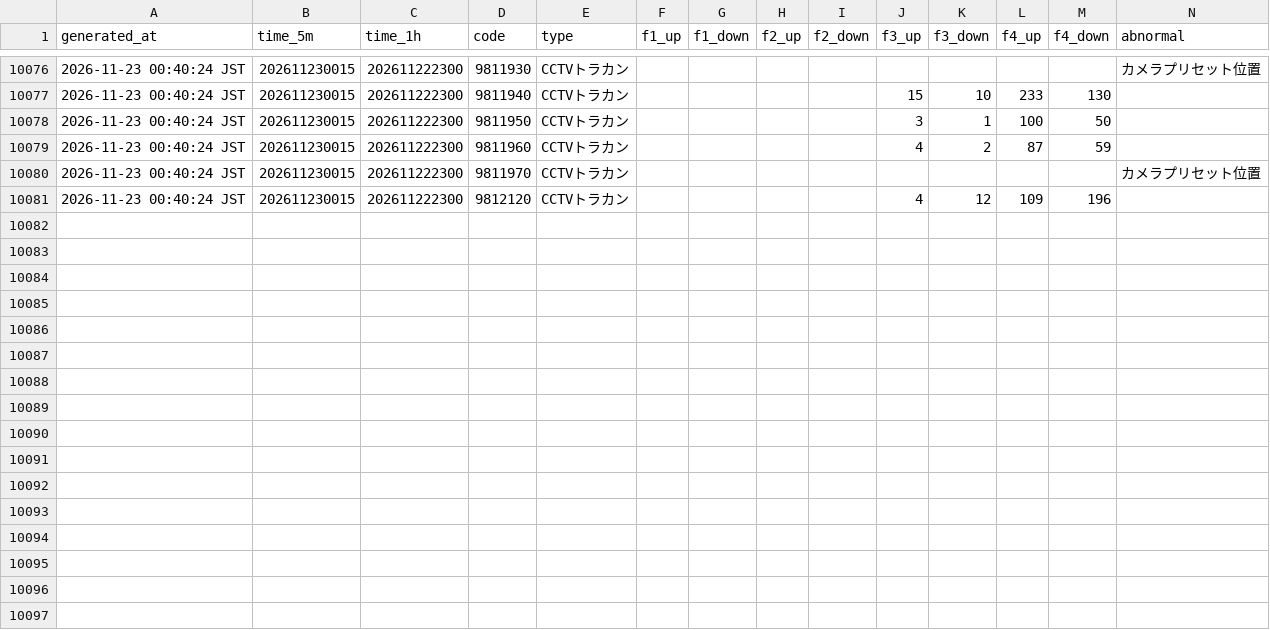
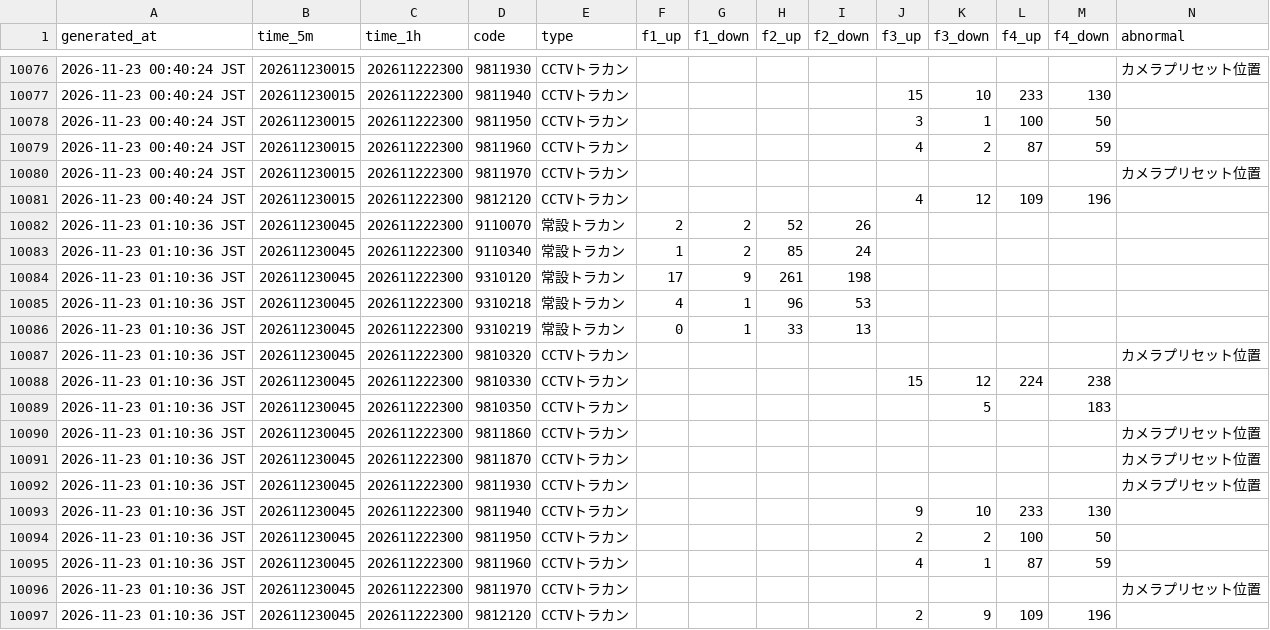
Before and after one commit to morimite2001/kagoshima-traffic-twin2026, a CSV file: history/202611.csv, drawn as a sheet; only a part is shown, gaps mark what is left out; the diff names each change by its address in the sheet, - before the commit and + after, or states it on an @@ line.

```diff
--- a/history/202611.csv
+++ b/history/202611.csv
+row 10082: 2026-11-23 01:10:36 JST | 202611230045 | 202611222300 | 9110070 | 常設トラカン | 2 | 2 | 52 | 26
+row 10083: 2026-11-23 01:10:36 JST | 202611230045 | 202611222300 | 9110340 | 常設トラカン | 1 | 2 | 85 | 24
+row 10084: 2026-11-23 01:10:36 JST | 202611230045 | 202611222300 | 9310120 | 常設トラカン | 17 | 9 | 261 | 198
+row 10085: 2026-11-23 01:10:36 JST | 202611230045 | 202611222300 | 9310218 | 常設トラカン | 4 | 1 | 96 | 53
+row 10086: 2026-11-23 01:10:36 JST | 202611230045 | 202611222300 | 9310219 | 常設トラカン | 0 | 1 | 33 | 13
+row 10087: 2026-11-23 01:10:36 JST | 202611230045 | 202611222300 | 9810320 | CCTVトラカン |  |  |  |  |  |  |  |  | カメラプリセット位置
+row 10088: 2026-11-23 01:10:36 JST | 202611230045 | 202611222300 | 9810330 | CCTVトラカン |  |  |  |  | 15 | 12 | 224 | 238
+row 10089: 2026-11-23 01:10:36 JST | 202611230045 | 202611222300 | 9810350 | CCTVトラカン |  |  |  |  |  | 5 |  | 183
+row 10090: 2026-11-23 01:10:36 JST | 202611230045 | 202611222300 | 9811860 | CCTVトラカン |  |  |  |  |  |  |  |  | カメラプリセット位置
+row 10091: 2026-11-23 01:10:36 JST | 202611230045 | 202611222300 | 9811870 | CCTVトラカン |  |  |  |  |  |  |  |  | カメラプリセット位置
+row 10092: 2026-11-23 01:10:36 JST | 202611230045 | 202611222300 | 9811930 | CCTVトラカン |  |  |  |  |  |  |  |  | カメラプリセット位置
+row 10093: 2026-11-23 01:10:36 JST | 202611230045 | 202611222300 | 9811940 | CCTVトラカン |  |  |  |  | 9 | 10 | 233 | 130
+row 10094: 2026-11-23 01:10:36 JST | 202611230045 | 202611222300 | 9811950 | CCTVトラカン |  |  |  |  | 2 | 2 | 100 | 50
+row 10095: 2026-11-23 01:10:36 JST | 202611230045 | 202611222300 | 9811960 | CCTVトラカン |  |  |  |  | 4 | 1 | 87 | 59
+row 10096: 2026-11-23 01:10:36 JST | 202611230045 | 202611222300 | 9811970 | CCTVトラカン |  |  |  |  |  |  |  |  | カメラプリセット位置
+row 10097: 2026-11-23 01:10:36 JST | 202611230045 | 202611222300 | 9812120 | CCTVトラカン |  |  |  |  | 2 | 9 | 109 | 196
```
Also changed, not shown: history/hourly_202611.csv, 3 other files.
